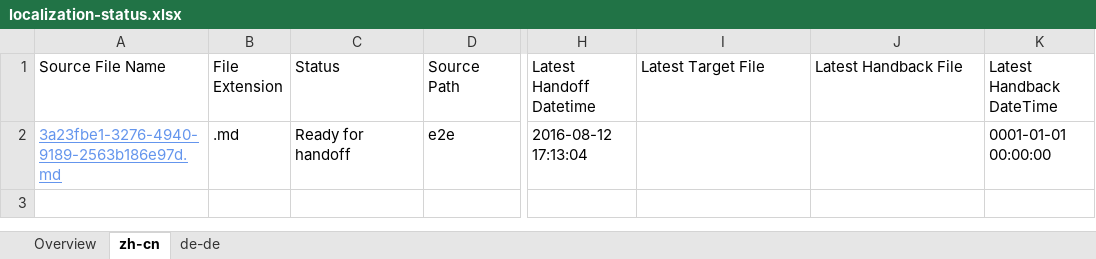
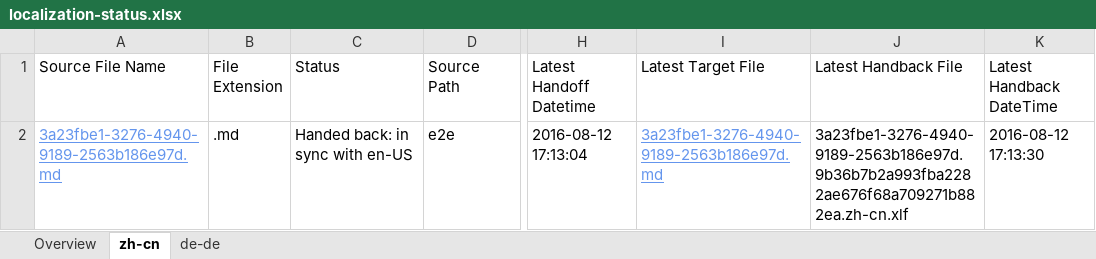
Before and after one commit to OpenLocalizationTestOrg/olhandback-e2e, an Excel workbook: ol-handback/OpenLocalizationTestOrg/oltest/ci/localization-status.xlsx, sheet zh-cn, drawn as a sheet; only a part is shown, gaps mark what is left out; values as stored, in another font and other column widths than the file's, no borders; table styles not drawn; the diff names each change by its address in the sheet, - before the commit and + after, or states it on an @@ line.

Commit message:
Generate Report for Handback

```diff
--- a/ol-handback/OpenLocalizationTestOrg/oltest/ci/localization-status.xlsx (sheet zh-cn)
+++ b/ol-handback/OpenLocalizationTestOrg/oltest/ci/localization-status.xlsx (sheet zh-cn)
-C2 (Status): Ready for handoff
+C2 (Status): Handed back: in sync with en-US
-I2 (Latest Target File): (empty)
+I2 (Latest Target File): 3a23fbe1-3276-4940-9189-2563b186e97d.md
-J2 (Latest Handback File): (empty)
+J2 (Latest Handback File): 3a23fbe1-3276-4940-9189-2563b186e97d.9b36b7b2a993fba2282ae676f68a709271b882ea.zh-cn.xlf
-K2 (Latest Handback DateTime): 0001-01-01 00:00:00
+K2 (Latest Handback DateTime): 2016-08-12 17:13:30
```
Also changed, not shown: sheet de-de, sheet Overview, 1 other file.
